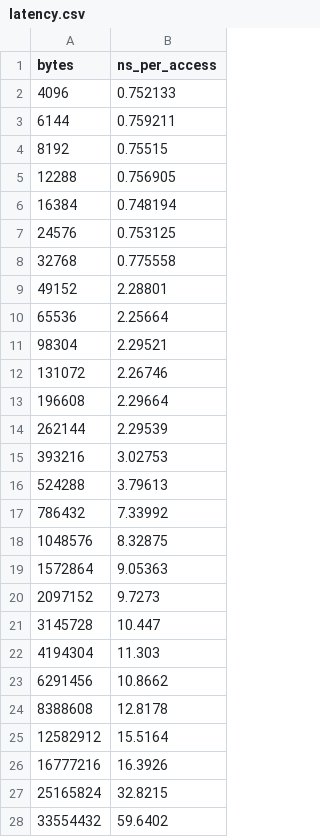
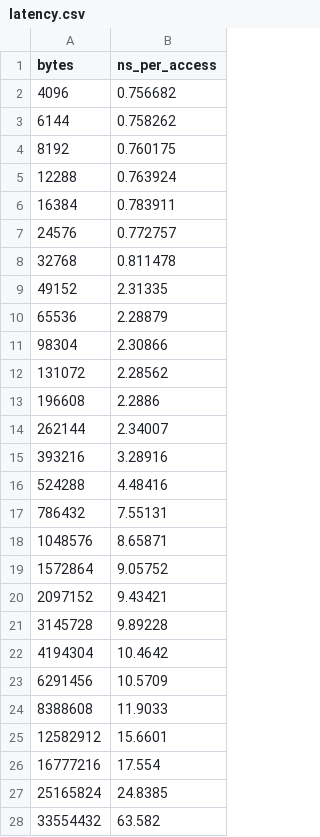
Before and after one commit to ishan-barot/cpuprobe, a CSV file: results/wsl/latency.csv, drawn as a sheet; only a part is shown; the diff covers the shown part only.

```diff
--- a/results/wsl/latency.csv
+++ b/results/wsl/latency.csv
@@ -1,28 +1,28 @@
 bytes,ns_per_access
-4096,0.752133
-6144,0.759211
-8192,0.75515
-12288,0.756905
-16384,0.748194
-24576,0.753125
-32768,0.775558
-49152,2.28801
-65536,2.25664
-98304,2.29521
-131072,2.26746
-196608,2.29664
-262144,2.29539
-393216,3.02753
-524288,3.79613
-786432,7.33992
-1048576,8.32875
-1572864,9.05363
-2097152,9.7273
-3145728,10.447
-4194304,11.303
-6291456,10.8662
-8388608,12.8178
-12582912,15.5164
-16777216,16.3926
-25165824,32.8215
-33554432,59.6402
+4096,0.756682
+6144,0.758262
+8192,0.760175
+12288,0.763924
+16384,0.783911
+24576,0.772757
+32768,0.811478
+49152,2.31335
+65536,2.28879
+98304,2.30866
+131072,2.28562
+196608,2.2886
+262144,2.34007
+393216,3.28916
+524288,4.48416
+786432,7.55131
+1048576,8.65871
+1572864,9.05752
+2097152,9.43421
+3145728,9.89228
+4194304,10.4642
+6291456,10.5709
+8388608,11.9033
+12582912,15.6601
+16777216,17.554
+25165824,24.8385
+33554432,63.582
```
Also changed, not shown: 8 edited cells elsewhere in this file, results/wsl/kernels.csv, 5 other files.
